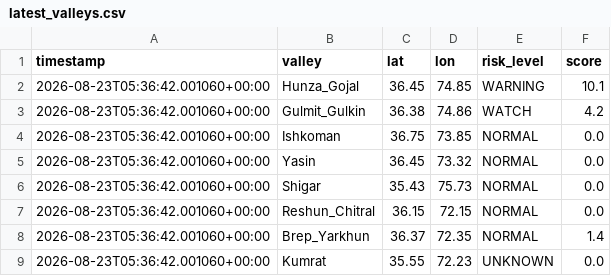
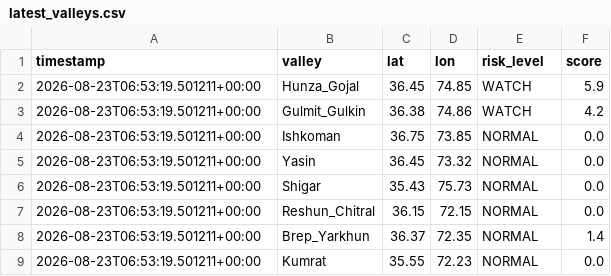
Before and after one commit to mirkhanzai/glacial-risk-watch-pakistan, a CSV file: data/latest_valleys.csv, drawn as a sheet.

```diff
--- a/data/latest_valleys.csv
+++ b/data/latest_valleys.csv
@@ -1,9 +1,9 @@
 timestamp,valley,lat,lon,risk_level,score
-2026-08-23T05:36:42.001060+00:00,Hunza_Gojal,36.45,74.85,WARNING,10.1
-2026-08-23T05:36:42.001060+00:00,Gulmit_Gulkin,36.38,74.86,WATCH,4.2
-2026-08-23T05:36:42.001060+00:00,Ishkoman,36.75,73.85,NORMAL,0.0
-2026-08-23T05:36:42.001060+00:00,Yasin,36.45,73.32,NORMAL,0.0
-2026-08-23T05:36:42.001060+00:00,Shigar,35.43,75.73,NORMAL,0.0
-2026-08-23T05:36:42.001060+00:00,Reshun_Chitral,36.15,72.15,NORMAL,0.0
-2026-08-23T05:36:42.001060+00:00,Brep_Yarkhun,36.37,72.35,NORMAL,1.4
-2026-08-23T05:36:42.001060+00:00,Kumrat,35.55,72.23,UNKNOWN,0.0
+2026-08-23T06:53:19.501211+00:00,Hunza_Gojal,36.45,74.85,WATCH,5.9
+2026-08-23T06:53:19.501211+00:00,Gulmit_Gulkin,36.38,74.86,WATCH,4.2
+2026-08-23T06:53:19.501211+00:00,Ishkoman,36.75,73.85,NORMAL,0.0
+2026-08-23T06:53:19.501211+00:00,Yasin,36.45,73.32,NORMAL,0.0
+2026-08-23T06:53:19.501211+00:00,Shigar,35.43,75.73,NORMAL,0.0
+2026-08-23T06:53:19.501211+00:00,Reshun_Chitral,36.15,72.15,NORMAL,0.0
+2026-08-23T06:53:19.501211+00:00,Brep_Yarkhun,36.37,72.35,NORMAL,1.4
+2026-08-23T06:53:19.501211+00:00,Kumrat,35.55,72.23,NORMAL,0.0
```
Also changed, not shown: data/history.csv, 1 other file.
